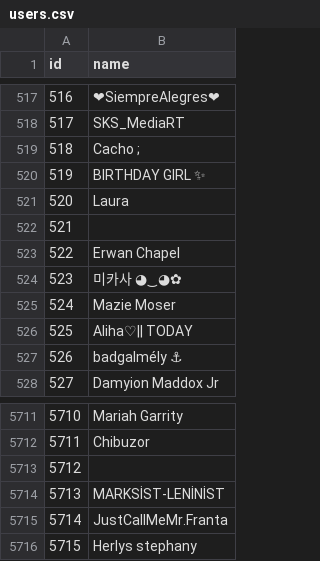
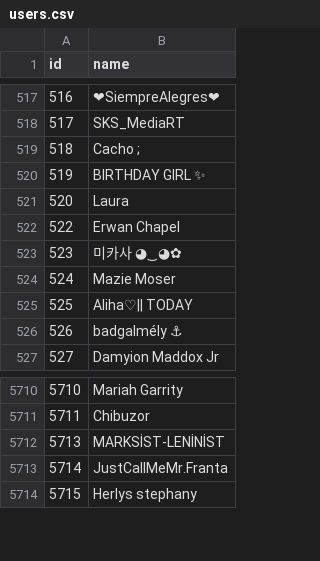
Before and after one commit to axreldable/otus_data_engineer_2019_11_starikov, a CSV file: python-hw/hw-8-vertica/data/users.csv, drawn as a sheet; only a part is shown, gaps mark what is left out; the diff names each change by its address in the sheet, - before the commit and + after, or states it on an @@ line.

```diff
--- a/python-hw/hw-8-vertica/data/users.csv
+++ b/python-hw/hw-8-vertica/data/users.csv
-row 522: 521
-row 5713: 5712
```
Also changed, not shown: 4 other files.
